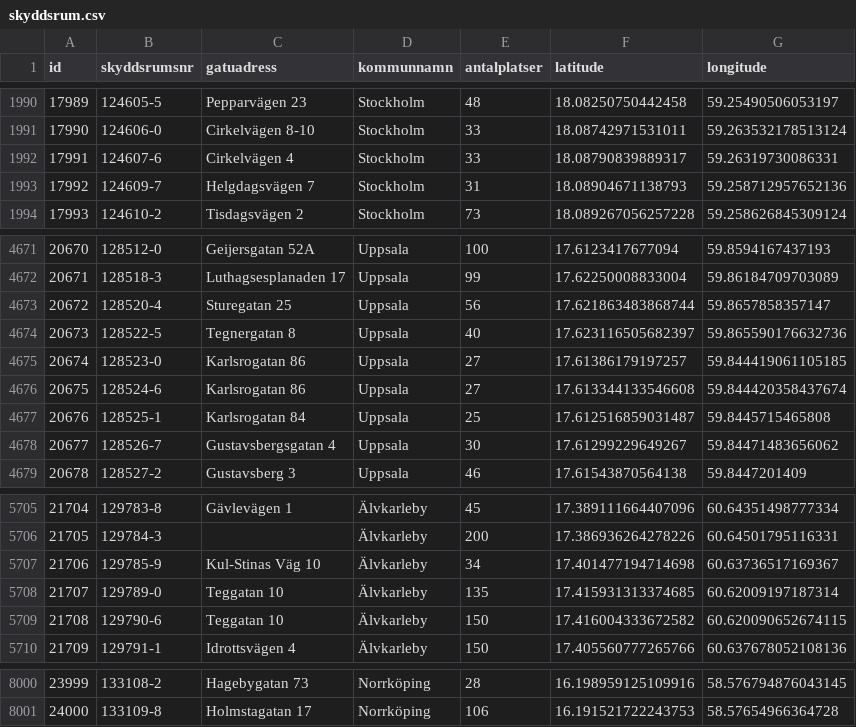
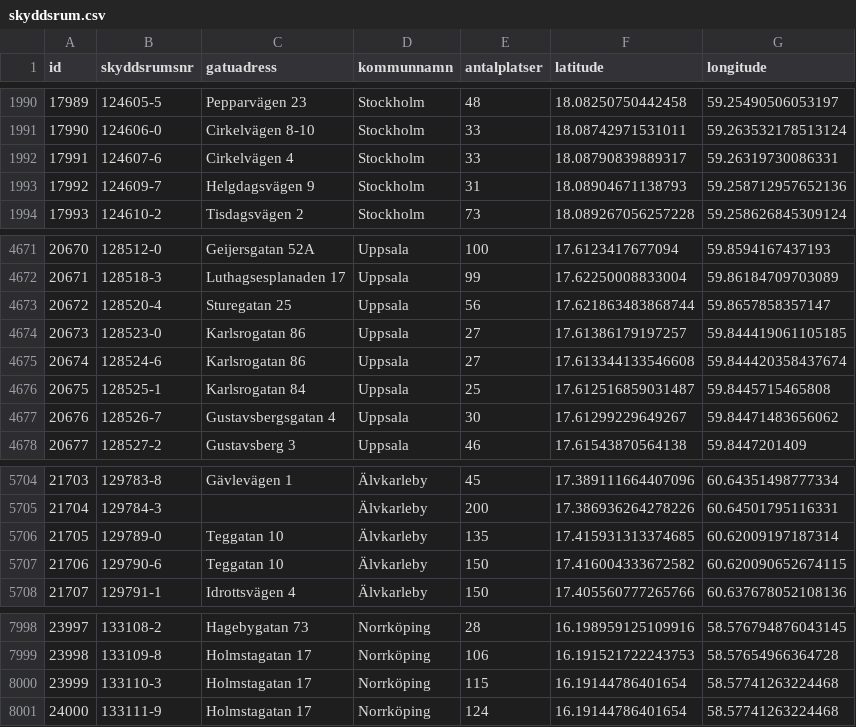
Before and after one commit to PierreMesure/Skyddsrumsdata, a CSV file: skyddsrum.csv, drawn as a sheet; only a part is shown, gaps mark what is left out; removed rows and columns are numbered as before the commit, all else as after; the diff names each change by its address in the sheet, - before the commit and + after, or states it on an @@ line.

Commit message:
Updating the data

```diff
--- a/skyddsrum.csv
+++ b/skyddsrum.csv
-C1993 (gatuadress): Helgdagsvägen 7
+C1993 (gatuadress): Helgdagsvägen 9
-row 4674: 20673 | 128522-5 | Tegnergatan 8 | Uppsala | 40 | 17.623116505682397 | 59.865590176632736
@@ column A (id) renumbered between rows 4674 and 7999 @@
-row 5707: 21706 | 129785-9 | Kul-Stinas Väg 10 | Älvkarleby | 34 | 17.401477194714698 | 60.63736517169367
+row 8000: 23999 | 133110-3 | Holmstagatan 17 | Norrköping | 115 | 16.19144786401654 | 58.57741263224468
+row 8001: 24000 | 133111-9 | Holmstagatan 17 | Norrköping | 124 | 16.19144786401654 | 58.57741263224468
```
Also changed, not shown: 2 other files.
